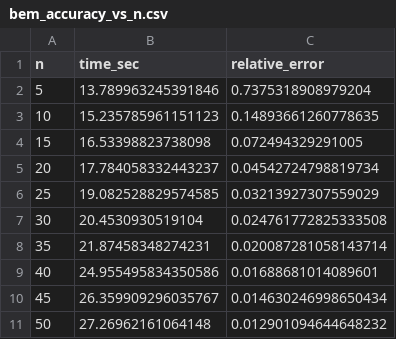
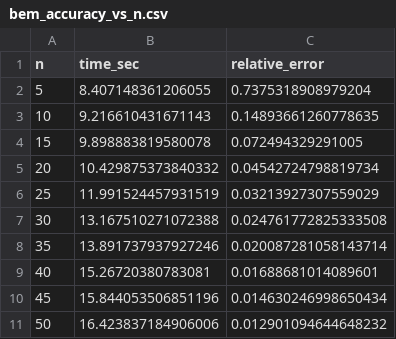
Before and after one commit to oscar-rincon/comparative-bem-pinns, a CSV file: main/03_comparison/data/bem_accuracy_vs_n.csv, drawn as a sheet.

```diff
--- a/main/03_comparison/data/bem_accuracy_vs_n.csv
+++ b/main/03_comparison/data/bem_accuracy_vs_n.csv
@@ -1,11 +1,11 @@
 n,time_sec,relative_error
-5,13.789963245391846,0.7375318908979204
-10,15.235785961151123,0.14893661260778635
-15,16.53398823738098,0.072494329291005
-20,17.784058332443237,0.04542724798819734
-25,19.082528829574585,0.03213927307559029
-30,20.4530930519104,0.024761772825333508
-35,21.87458348274231,0.020087281058143714
-40,24.955495834350586,0.01688681014089601
-45,26.359909296035767,0.014630246998650434
-50,27.26962161064148,0.012901094644648232
+5,8.407148361206055,0.7375318908979204
+10,9.216610431671143,0.14893661260778635
+15,9.898883819580078,0.072494329291005
+20,10.429875373840332,0.04542724798819734
+25,11.991524457931519,0.03213927307559029
+30,13.167510271072388,0.024761772825333508
+35,13.891737937927246,0.020087281058143714
+40,15.26720380783081,0.01688681014089601
+45,15.844053506851196,0.014630246998650434
+50,16.423837184906006,0.012901094644648232
```
Also changed, not shown: main/03_comparison/data/pinn_accuracy_vs_architecture.csv, 4 other files.
